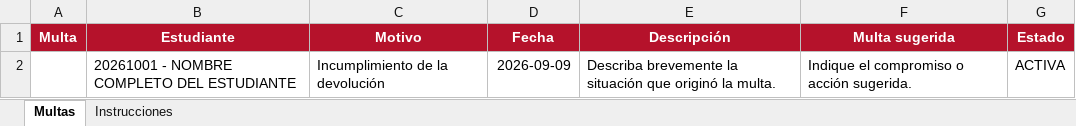
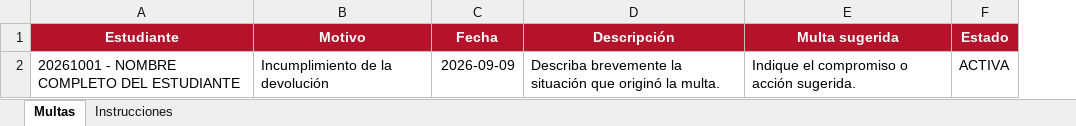
Before and after one commit to SalasinformaticaUD/Gestion_De_Aulas, an Excel workbook: Frontend/public/plantillas/plantilla-carga-masiva-multas.xlsx, sheet Multas, drawn as a sheet; values as stored, in another font and other column widths than the file's, no borders; table styles not drawn; the diff names each change by its address in the sheet, - before the commit and + after, or states it on an @@ line.

Commit message:
feat(multas): preservar multas históricas de estudiantes inactivos

```diff
--- a/Frontend/public/plantillas/plantilla-carga-masiva-multas.xlsx (sheet Multas)
+++ b/Frontend/public/plantillas/plantilla-carga-masiva-multas.xlsx (sheet Multas)
-column A (Multa), empty
```
Also changed, not shown: sheet Instrucciones, outputs/fines-template/plantilla-carga-masiva-multas.xlsx, 20 other files.
